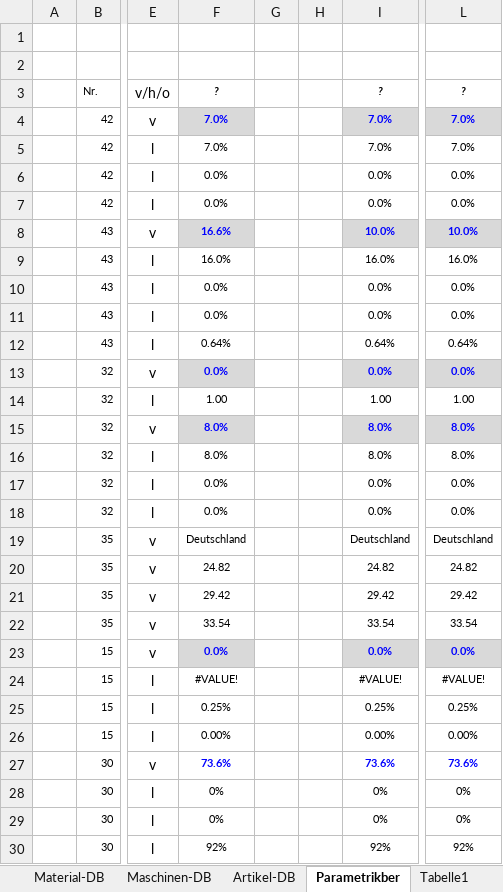
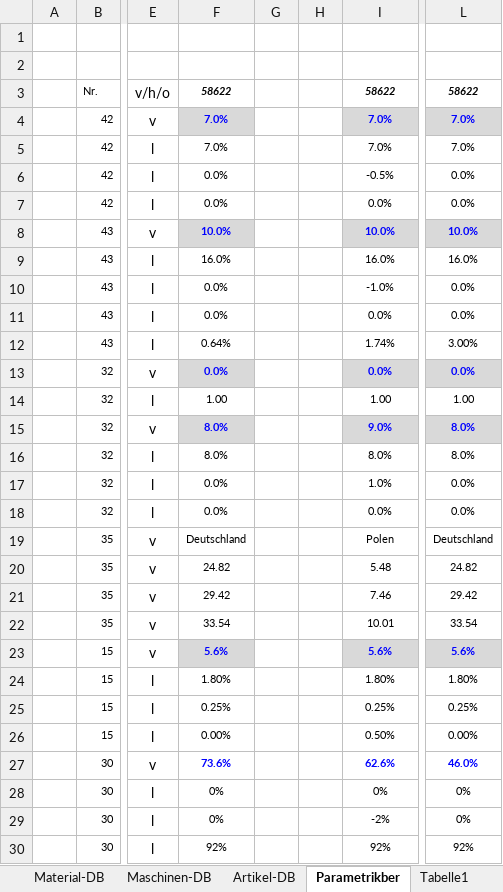
Before and after one commit to sd-ra/GussKalk, an Excel workbook: Excel/Parametric_AL-Sandguss-V3.1.xlsm, sheet Parametrikber, drawn as a sheet; only a part is shown, gaps mark what is left out; values as stored, in another font and other column widths than the file's, no borders; 2 other sheets too large or unreadable and not compared; the diff covers the shown part only; the diff names each change by its address in the sheet, - before the commit and + after, or states it on an @@ line.

```diff
--- a/Excel/Parametric_AL-Sandguss-V3.1.xlsm (sheet Parametrikber)
+++ b/Excel/Parametric_AL-Sandguss-V3.1.xlsm (sheet Parametrikber)
-F3: ?
+F3: 58622
-I3: ?
+I3: 58622
-L3: ?
+L3: 58622
-I6: 0.0%
+I6: -0.5%
-F8: 16.6%
+F8: 10.0%
-I10: 0.0%
+I10: -1.0%
-I12: 0.64%
+I12: 1.74%
-L12: 0.64%
+L12: 3.00%
-I15: 8.0%
+I15: 9.0%
-I17: 0.0%
+I17: 1.0%
-I19: Deutschland
+I19: Polen
-I20: 24.82
+I20: 5.48
-I21: 29.42
+I21: 7.46
-I22: 33.54
+I22: 10.01
-F23: 0.0%
+F23: 5.6%
-I23: 0.0%
+I23: 5.6%
-L23: 0.0%
+L23: 5.6%
-F24: #VALUE!
+F24: 1.80%
-I24: #VALUE!
+I24: 1.80%
-L24: #VALUE!
+L24: 1.80%
-I26: 0.00%
+I26: 0.50%
-I27: 73.6%
+I27: 62.6%
-L27: 73.6%
+L27: 46.0%
-I29: 0%
+I29: -2%
```
Also changed, not shown: 51 added rows, 51 removed rows and 381 edited cells elsewhere in this sheet, sheet Refkalkulation, sheet Charts, sheet RFTI Template, formulas that keep their value, hidden cells, charts or pictures, 1 other file.
